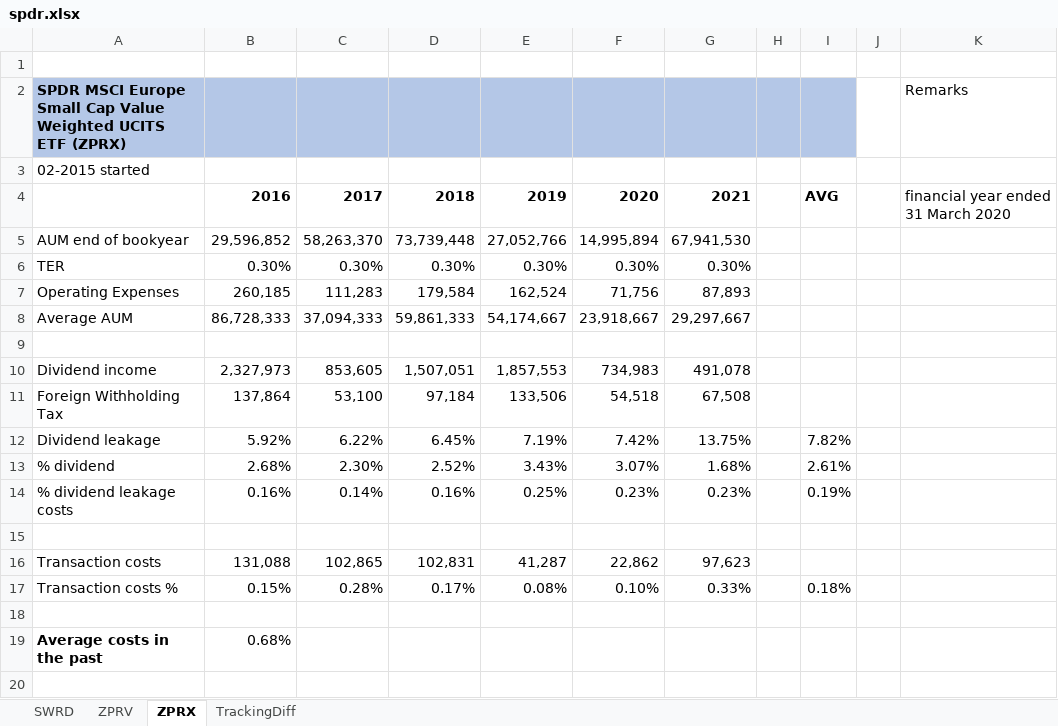
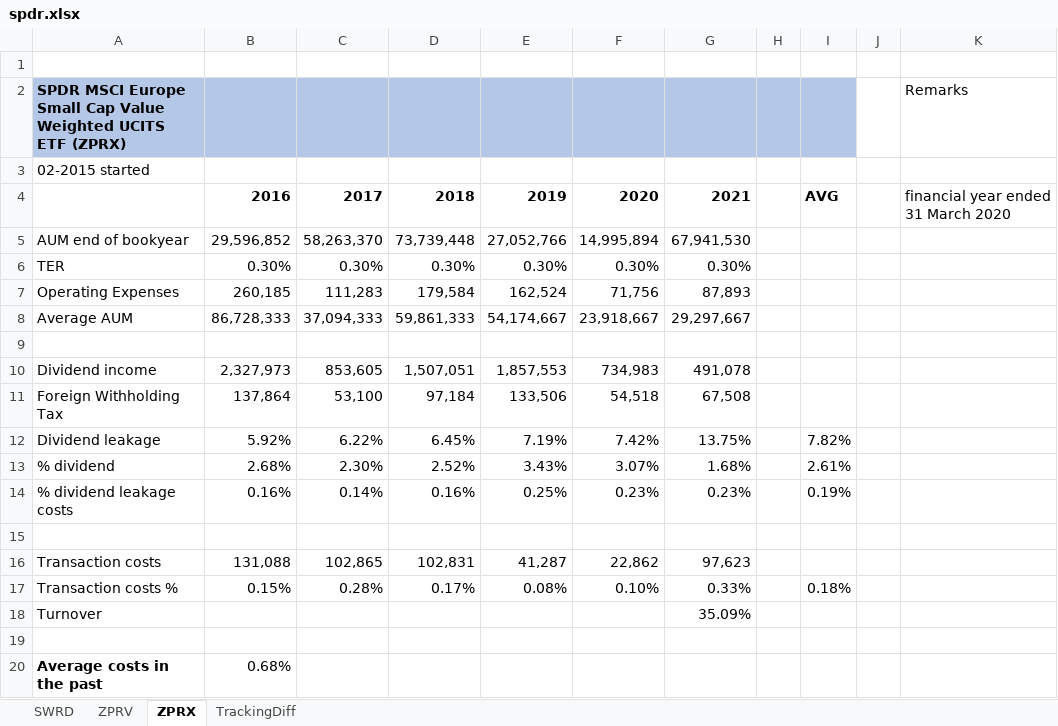
Before and after one commit to Jokerling45/indexfondsen, an Excel workbook: SPDR/spdr.xlsx, sheet ZPRX, drawn as a sheet; values as stored, in another font and other column widths than the file's, no borders; the diff names each change by its address in the sheet, - before the commit and + after, or states it on an @@ line.

```diff
--- a/SPDR/spdr.xlsx (sheet ZPRX)
+++ b/SPDR/spdr.xlsx (sheet ZPRX)
+row 18: Turnover |  |  |  |  |  | 35.09%
```
Also changed, not shown: sheet ZPRV.
